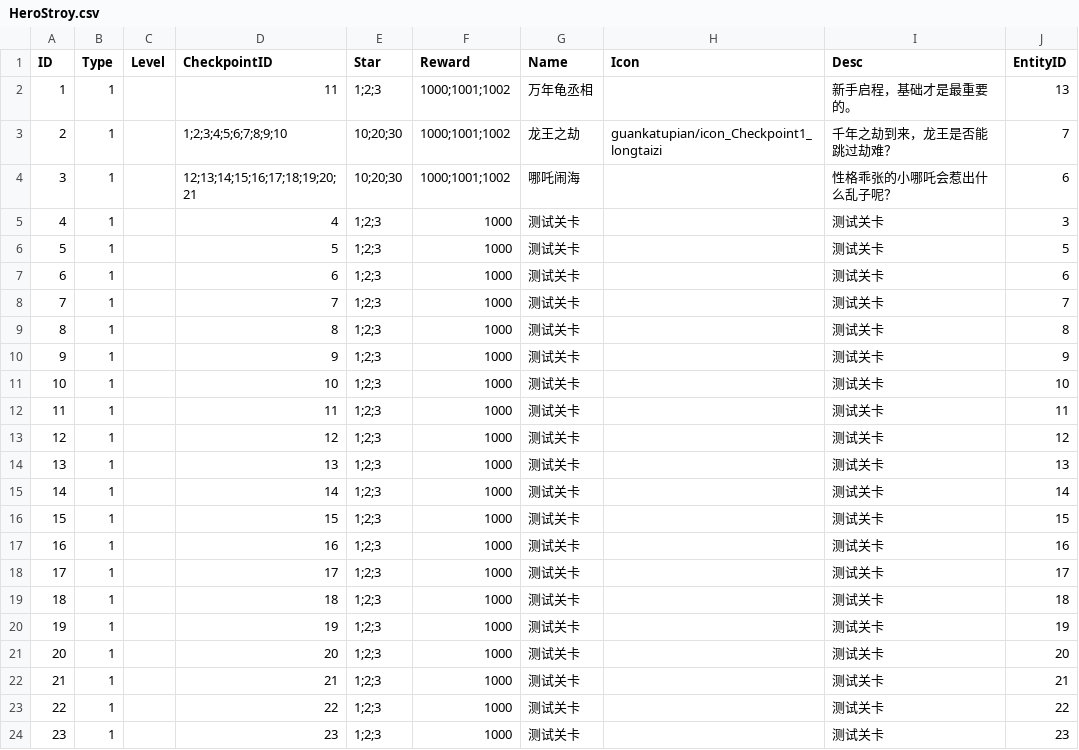
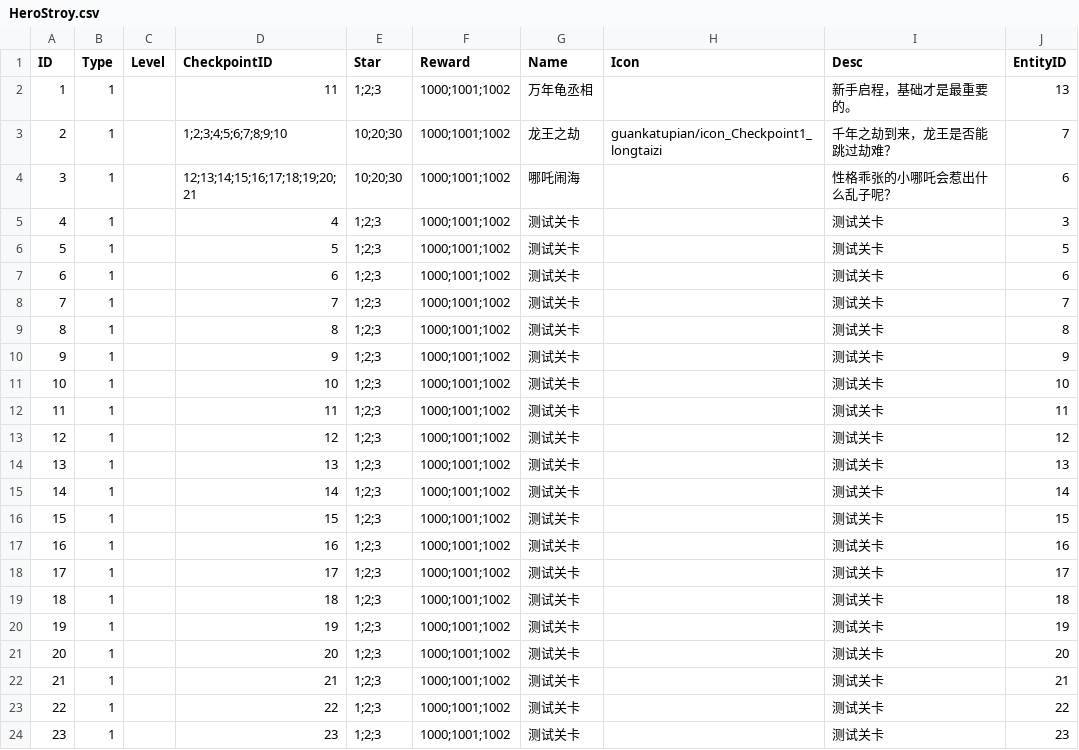
Before and after one commit to kevinnewkevin/xiyou, a CSV file: trunk/config/tables/HeroStroy.csv, drawn as a sheet.

```diff
--- a/trunk/config/tables/HeroStroy.csv
+++ b/trunk/config/tables/HeroStroy.csv
@@ -4,21 +4,21 @@ ID,Type,Level,CheckpointID,Star,Reward,Name,Icon,Desc,EntityID
 3,1,,12;13;14;15;16;17;18;19;20;21,10;20;30,1000;1001;1002,哪吒闹海,,性格乖张的小哪吒会惹出什么乱子呢？,6
-4,1,,4,1;2;3,1000,测试关卡,,测试关卡,3
-5,1,,5,1;2;3,1000,测试关卡,,测试关卡,5
-6,1,,6,1;2;3,1000,测试关卡,,测试关卡,6
-7,1,,7,1;2;3,1000,测试关卡,,测试关卡,7
-8,1,,8,1;2;3,1000,测试关卡,,测试关卡,8
-9,1,,9,1;2;3,1000,测试关卡,,测试关卡,9
-10,1,,10,1;2;3,1000,测试关卡,,测试关卡,10
-11,1,,11,1;2;3,1000,测试关卡,,测试关卡,11
-12,1,,12,1;2;3,1000,测试关卡,,测试关卡,12
-13,1,,13,1;2;3,1000,测试关卡,,测试关卡,13
-14,1,,14,1;2;3,1000,测试关卡,,测试关卡,14
-15,1,,15,1;2;3,1000,测试关卡,,测试关卡,15
-16,1,,16,1;2;3,1000,测试关卡,,测试关卡,16
-17,1,,17,1;2;3,1000,测试关卡,,测试关卡,17
-18,1,,18,1;2;3,1000,测试关卡,,测试关卡,18
-19,1,,19,1;2;3,1000,测试关卡,,测试关卡,19
-20,1,,20,1;2;3,1000,测试关卡,,测试关卡,20
-21,1,,21,1;2;3,1000,测试关卡,,测试关卡,21
-22,1,,22,1;2;3,1000,测试关卡,,测试关卡,22
-23,1,,23,1;2;3,1000,测试关卡,,测试关卡,23
+4,1,,4,1;2;3,1000;1001;1002,测试关卡,,测试关卡,3
+5,1,,5,1;2;3,1000;1001;1002,测试关卡,,测试关卡,5
+6,1,,6,1;2;3,1000;1001;1002,测试关卡,,测试关卡,6
+7,1,,7,1;2;3,1000;1001;1002,测试关卡,,测试关卡,7
+8,1,,8,1;2;3,1000;1001;1002,测试关卡,,测试关卡,8
+9,1,,9,1;2;3,1000;1001;1002,测试关卡,,测试关卡,9
+10,1,,10,1;2;3,1000;1001;1002,测试关卡,,测试关卡,10
+11,1,,11,1;2;3,1000;1001;1002,测试关卡,,测试关卡,11
+12,1,,12,1;2;3,1000;1001;1002,测试关卡,,测试关卡,12
+13,1,,13,1;2;3,1000;1001;1002,测试关卡,,测试关卡,13
+14,1,,14,1;2;3,1000;1001;1002,测试关卡,,测试关卡,14
+15,1,,15,1;2;3,1000;1001;1002,测试关卡,,测试关卡,15
+16,1,,16,1;2;3,1000;1001;1002,测试关卡,,测试关卡,16
+17,1,,17,1;2;3,1000;1001;1002,测试关卡,,测试关卡,17
+18,1,,18,1;2;3,1000;1001;1002,测试关卡,,测试关卡,18
+19,1,,19,1;2;3,1000;1001;1002,测试关卡,,测试关卡,19
+20,1,,20,1;2;3,1000;1001;1002,测试关卡,,测试关卡,20
+21,1,,21,1;2;3,1000;1001;1002,测试关卡,,测试关卡,21
+22,1,,22,1;2;3,1000;1001;1002,测试关卡,,测试关卡,22
+23,1,,23,1;2;3,1000;1001;1002,测试关卡,,测试关卡,23
```
